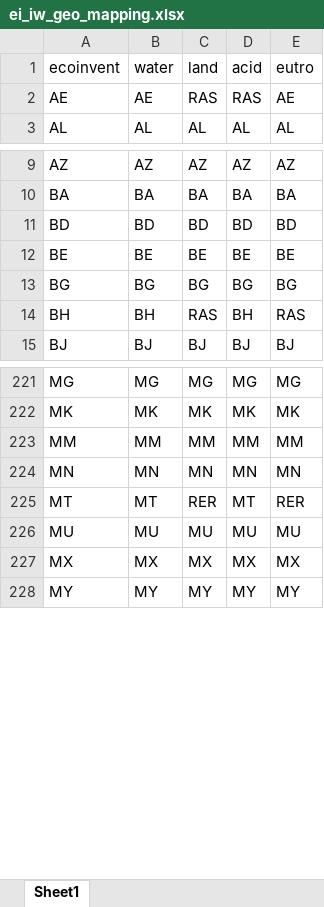
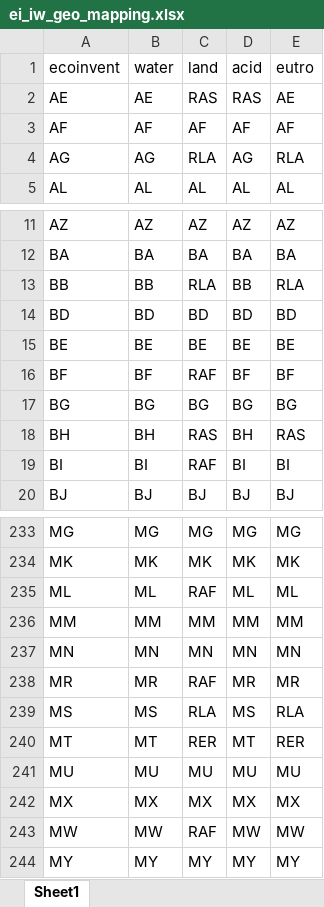
Before and after one commit to matthieu-str/Regiopremise, an Excel workbook: Data/ei_iw_geo_mapping.xlsx, sheet Sheet1, drawn as a sheet; only a part is shown, gaps mark what is left out; values as stored, in another font and other column widths than the file's, no borders; the diff covers the shown part only; the diff names each change by its address in the sheet, - before the commit and + after, or states it on an @@ line.

```diff
--- a/Data/ei_iw_geo_mapping.xlsx (sheet Sheet1)
+++ b/Data/ei_iw_geo_mapping.xlsx (sheet Sheet1)
+row 3: AF | AF | AF | AF | AF
+row 4: AG | AG | RLA | AG | RLA
+row 13: BB | BB | RLA | BB | RLA
+row 16: BF | BF | RAF | BF | BF
+row 19: BI | BI | RAF | BI | BI
+row 235: ML | ML | RAF | ML | ML
+row 238: MR | MR | RAF | MR | MR
+row 239: MS | MS | RLA | MS | RLA
+row 243: MW | MW | RAF | MW | MW
```
Also changed, not shown: 13 added rows elsewhere in this sheet, 2 other files.
